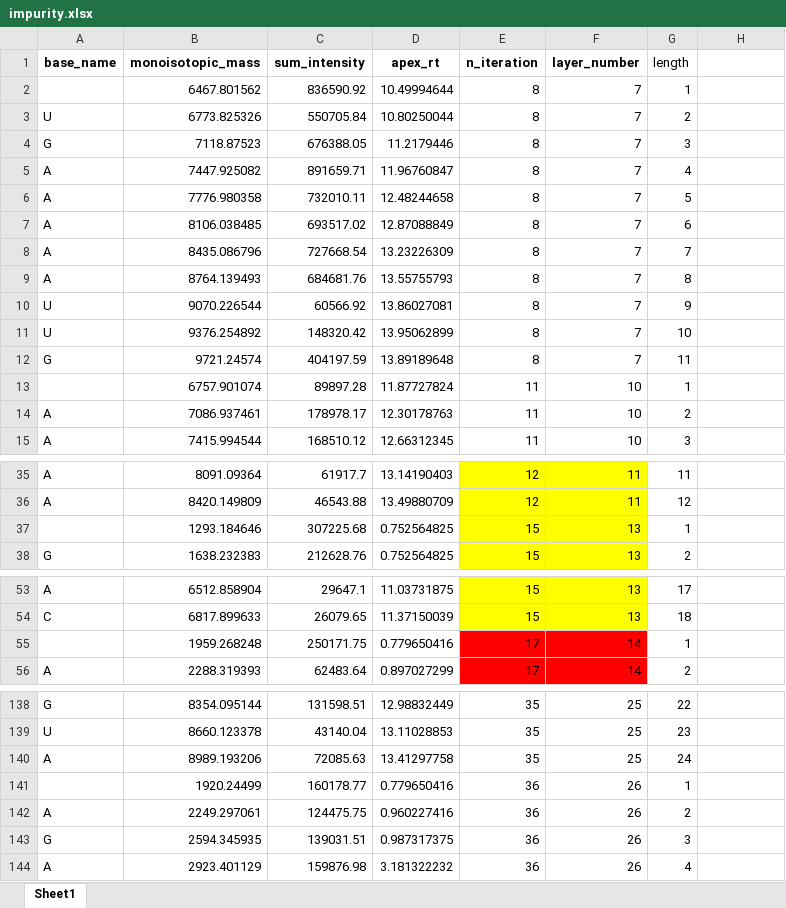
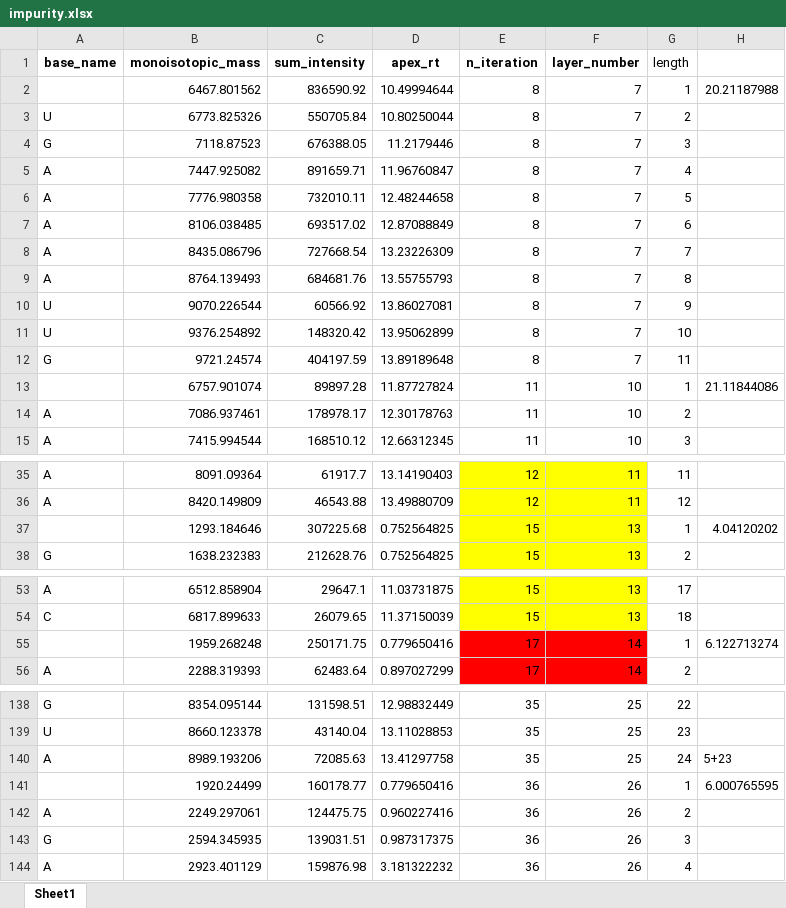
Before and after one commit to Shangsi-Lin/RNA_simulation, an Excel workbook: Data/sgRNA/Figure6/impurity.xlsx, sheet Sheet1, drawn as a sheet; only a part is shown, gaps mark what is left out; values as stored, in another font and other column widths than the file's, no borders; the diff covers the shown part only; the diff names each change by its address in the sheet, - before the commit and + after, or states it on an @@ line.

Commit message:
starting the remade procedure for figure 1

```diff
--- a/Data/sgRNA/Figure6/impurity.xlsx (sheet Sheet1)
+++ b/Data/sgRNA/Figure6/impurity.xlsx (sheet Sheet1)
-H2: (empty)
+H2: 20.21187988
-H13: (empty)
+H13: 21.11844086
-H37: (empty)
+H37: 4.04120202
-H55: (empty)
+H55: 6.122713274
-H140: (empty)
+H140: 5+23
-H141: (empty)
+H141: 6.000765595
```
Also changed, not shown: 4 edited cells elsewhere in this sheet, 10 other files.
